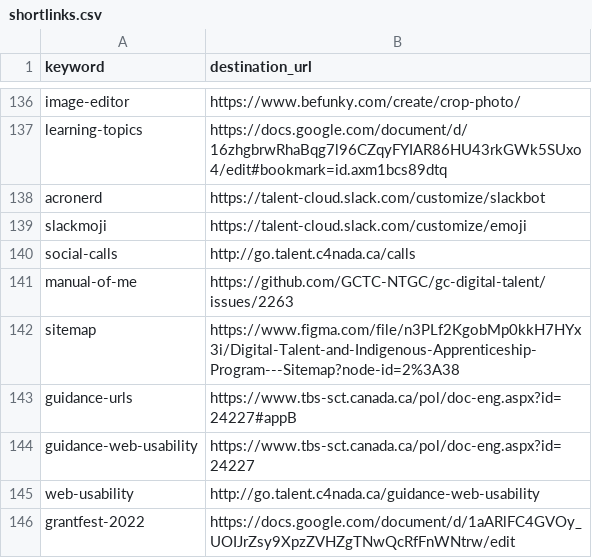
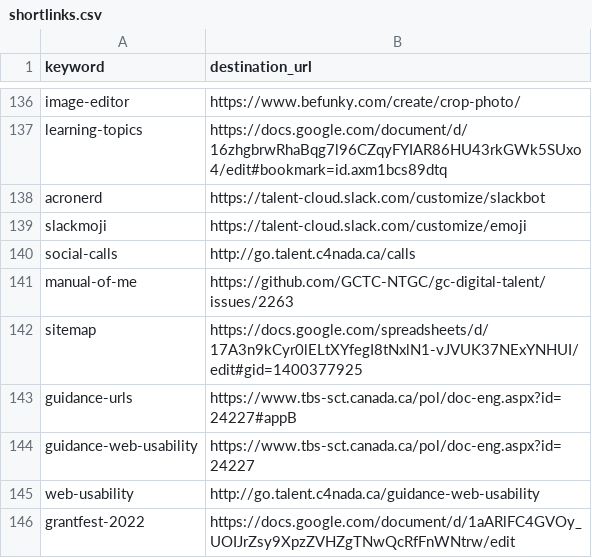
Before and after one commit to tristan-orourke/go.talent.c4nada.ca, a CSV file: shortlinks.csv, drawn as a sheet; only a part is shown, gaps mark what is left out.

Commit message:
Update shortlinks.csv

```diff
--- a/shortlinks.csv
+++ b/shortlinks.csv
@@ -141,3 +141,3 @@ social-calls,http://go.talent.c4nada.ca/calls
 manual-of-me,https://github.com/GCTC-NTGC/gc-digital-talent/issues/2263
-sitemap,https://www.figma.com/file/n3PLf2KgobMp0kkH7HYx3i/Digital-Talent-and-Indigenous-Apprenticeship-Program---Sitemap?node-id=2%3A38
+sitemap,https://docs.google.com/spreadsheets/d/17A3n9kCyr0lELtXYfegI8tNxlN1-vJVUK37NExYNHUI/edit#gid=1400377925
 guidance-urls,"https://www.tbs-sct.canada.ca/pol/doc-eng.aspx?id=24227#appB"
```
